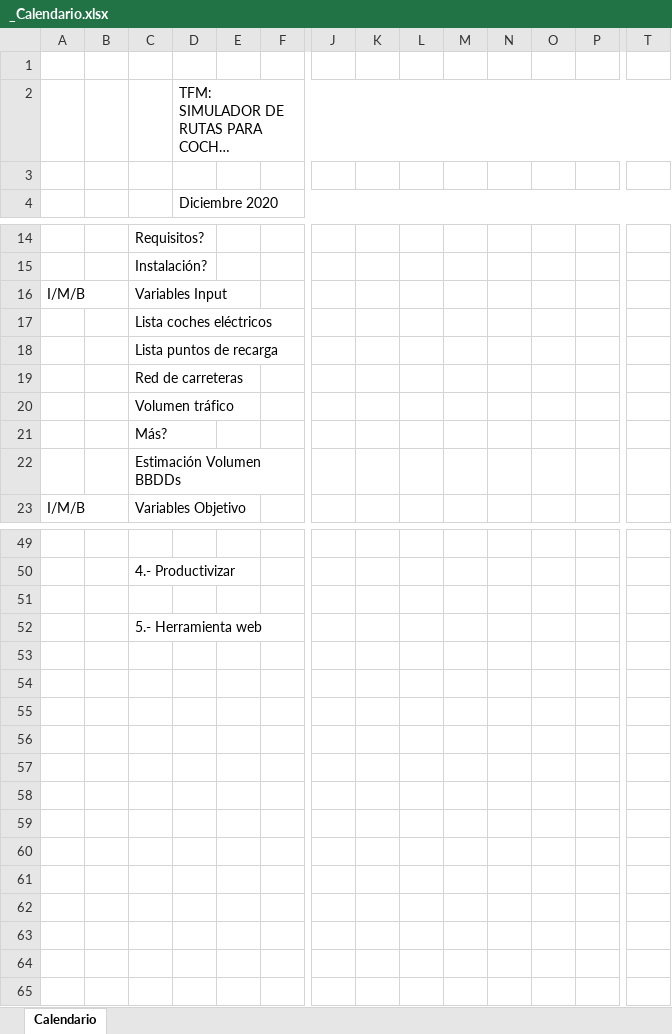
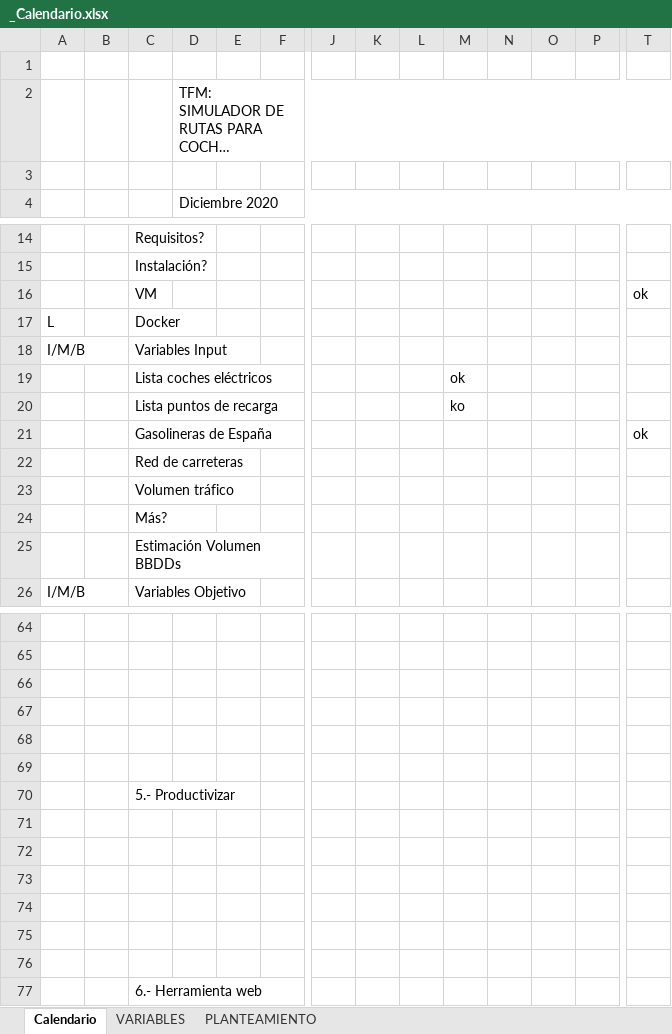
Before and after one commit to luciatomainodelacr/TFM, an Excel workbook: _Calendario.xlsx, sheet Calendario, drawn as a sheet; only a part is shown, gaps mark what is left out; long unchanged cells end in …; values as stored, in another font and other column widths than the file's, no cell formats; charts and pictures not drawn; removed rows and columns are numbered as before the commit, all else as after; rows hold the shown columns only; the diff covers the shown part only; the diff names each change by its address in the sheet, - before the commit and + after, or states it on an @@ line.

```diff
--- a/_Calendario.xlsx (sheet Calendario)
+++ b/_Calendario.xlsx (sheet Calendario)
+sheet tab: VARIABLES
+sheet tab: PLANTEAMIENTO
+row 16:  |  | VM |  |  |  |  |  |  |  |  |  |  | ok
+row 17: L |  | Docker
-M19: (empty)
+M19: ok
-M20: (empty)
+M20: ko
+row 21:  |  | Gasolineras de España |  |  |  |  |  |  |  |  |  |  | ok
-row 50:  |  | 4.- Productivizar
+row 66: (empty)
+row 67: (empty)
+row 68: (empty)
+row 69: (empty)
-C70: 5.- Herramienta web
+C70: 5.- Productivizar
+row 71: (empty)
+row 72: (empty)
+row 73: (empty)
+row 74: (empty)
+row 75: (empty)
+row 76: (empty)
+row 77:  |  | 6.- Herramienta web
```
Also changed, not shown: 12 added rows, 5 edited cells and merged cells elsewhere in this sheet, cell formats, charts or pictures.
